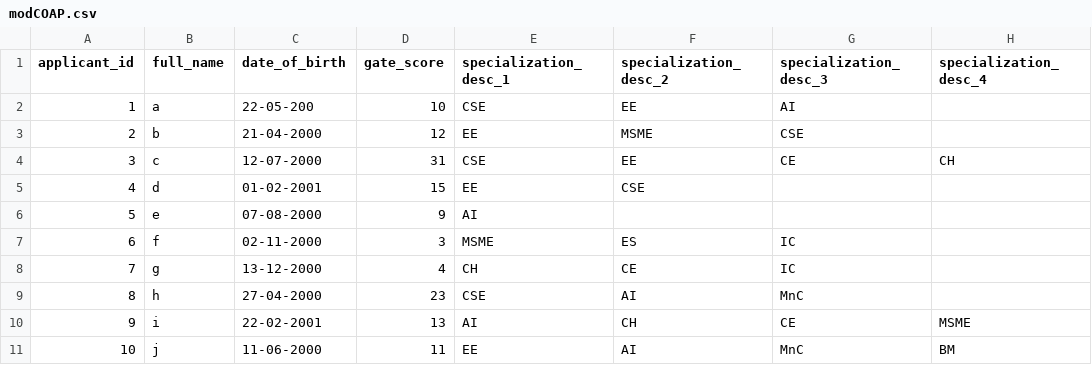
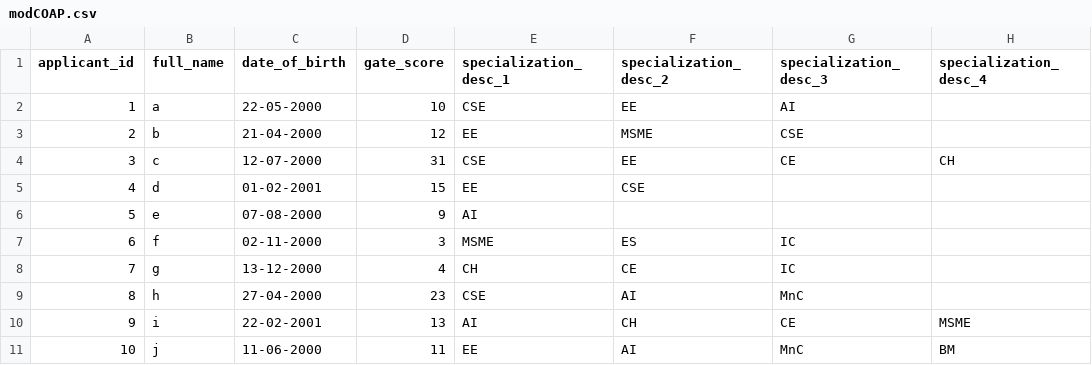
Before and after one commit to KrishnKher/AAMS, a CSV file: modCOAP.csv, drawn as a sheet; only a part is shown; the diff names each change by its address in the sheet, - before the commit and + after, or states it on an @@ line.

```diff
--- a/modCOAP.csv
+++ b/modCOAP.csv
-C2 (date_of_birth): 22-05-200
+C2 (date_of_birth): 22-05-2000
```
Also changed, not shown: 14 other files.
